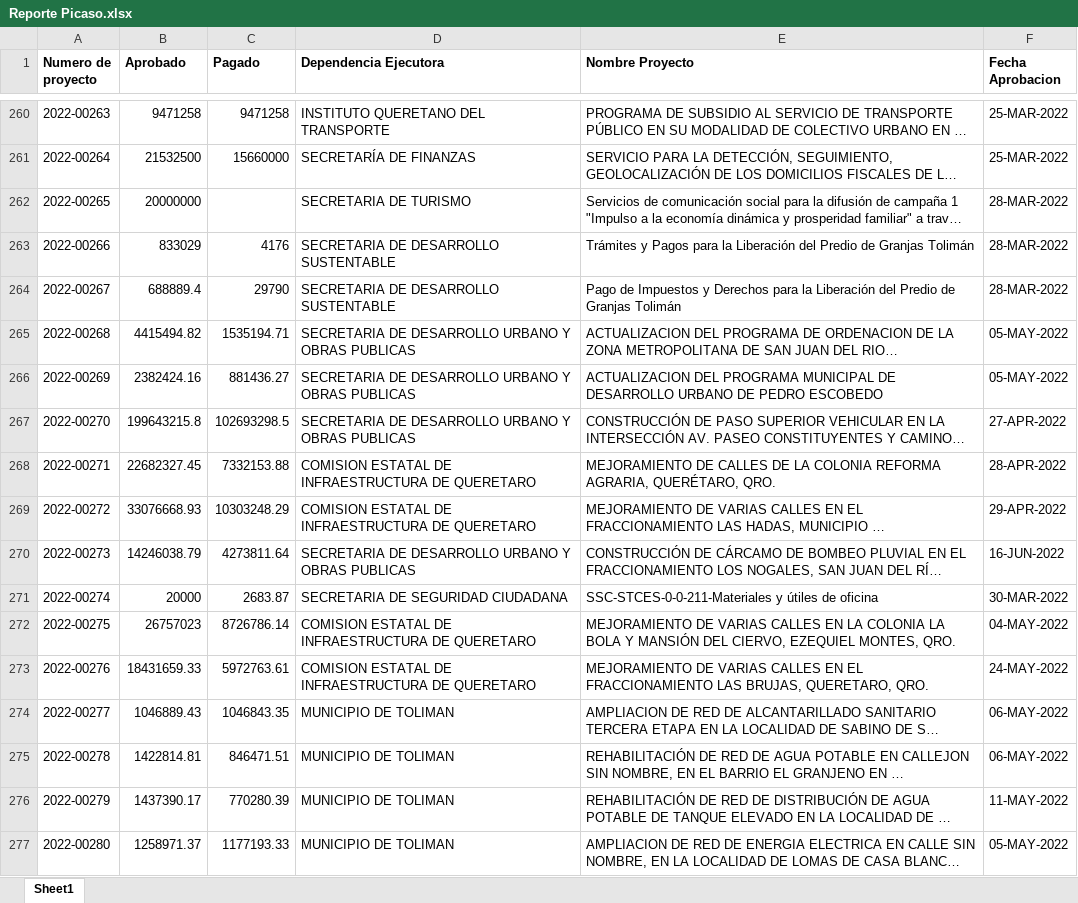
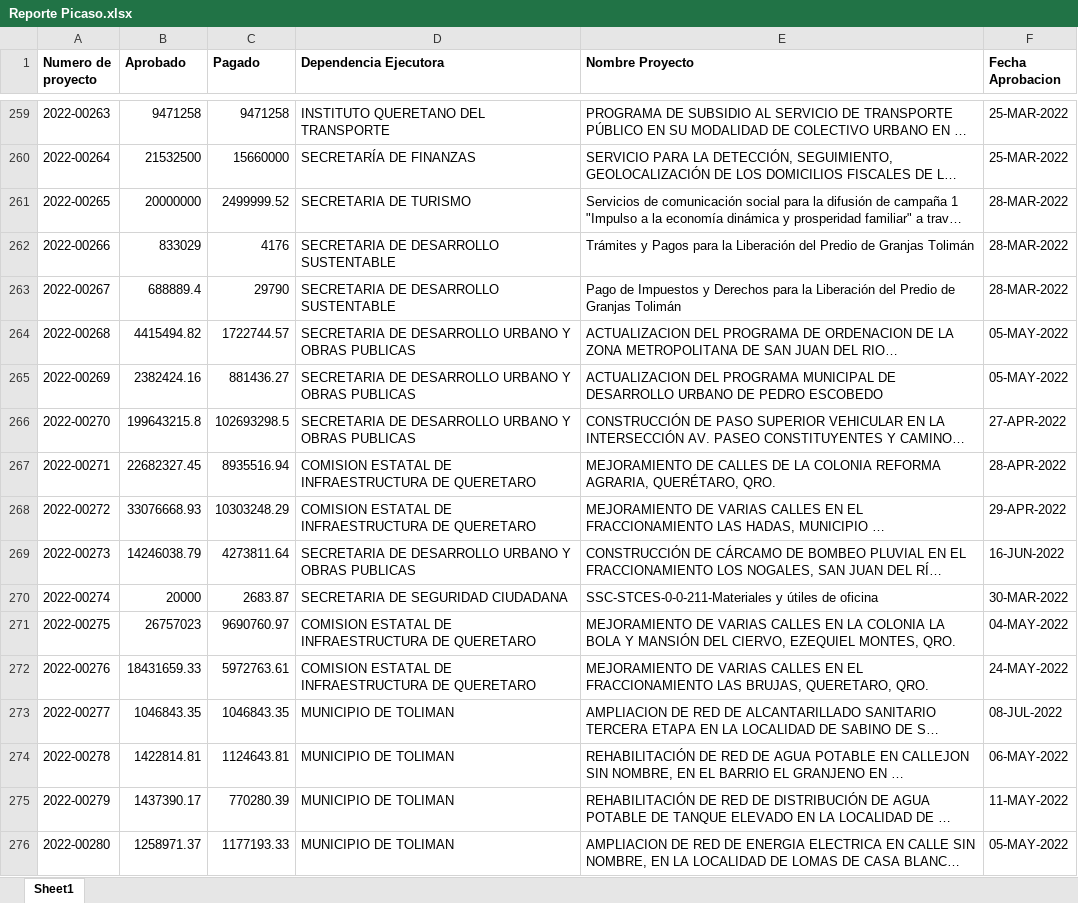
Before and after one commit to ManuelEuan/sigo, an Excel workbook: public/reportes/Reporte Picaso.xlsx, sheet Sheet1, drawn as a sheet; only a part is shown, gaps mark what is left out; long unchanged cells end in …; values as stored, in another font and other column widths than the file's, no borders; addresses are those after the commit; the diff covers the shown part only; the diff names each change by its address in the sheet, - before the commit and + after, or states it on an @@ line.

```diff
--- a/public/reportes/Reporte Picaso.xlsx (sheet Sheet1)
+++ b/public/reportes/Reporte Picaso.xlsx (sheet Sheet1)
-C261 (Pagado): (empty)
+C261 (Pagado): 2499999.52
-C264 (Pagado): 1535194.71
+C264 (Pagado): 1722744.57
-C267 (Pagado): 7332153.88
+C267 (Pagado): 8935516.94
-C271 (Pagado): 8726786.14
+C271 (Pagado): 9690760.97
-B273 (Aprobado): 1046889.43
+B273 (Aprobado): 1046843.35
-F273 (Fecha Aprobacion): 06-MAY-2022
+F273 (Fecha Aprobacion): 08-JUL-2022
-C274 (Pagado): 846471.51
+C274 (Pagado): 1124643.81
```
Also changed, not shown: 60 added rows, 1 removed row and 87 edited cells elsewhere in this sheet, public/reportes/Reporte Programa Operativo Anua.xlsx, public/reportes/avancemir.xlsx, 7 other files.
